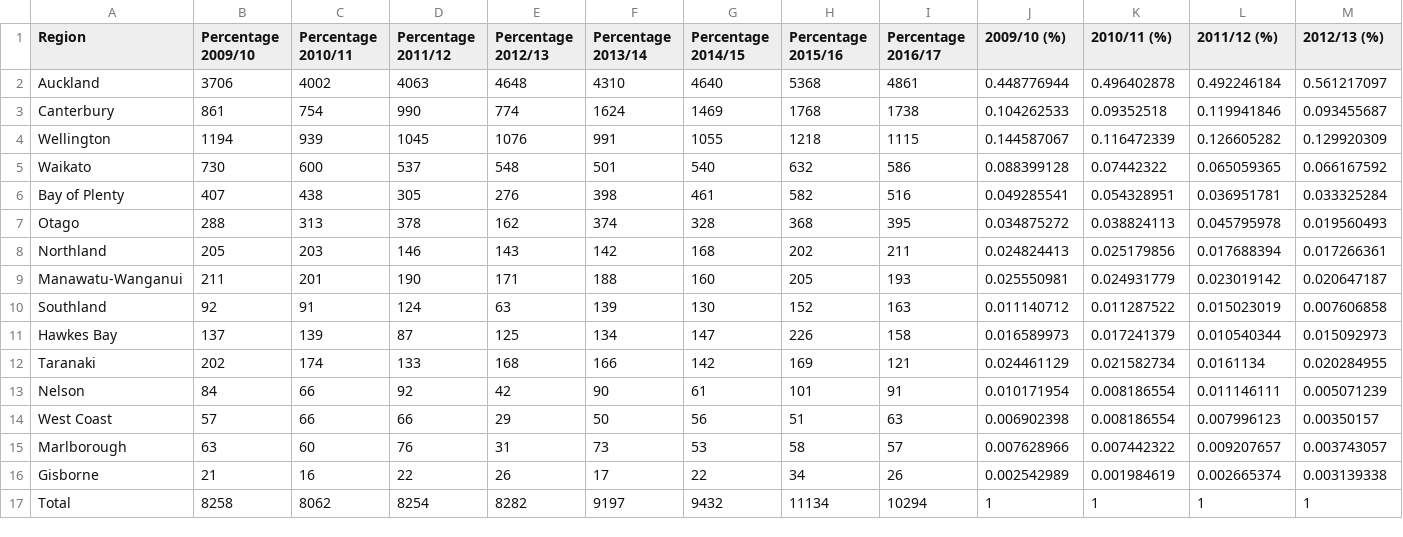
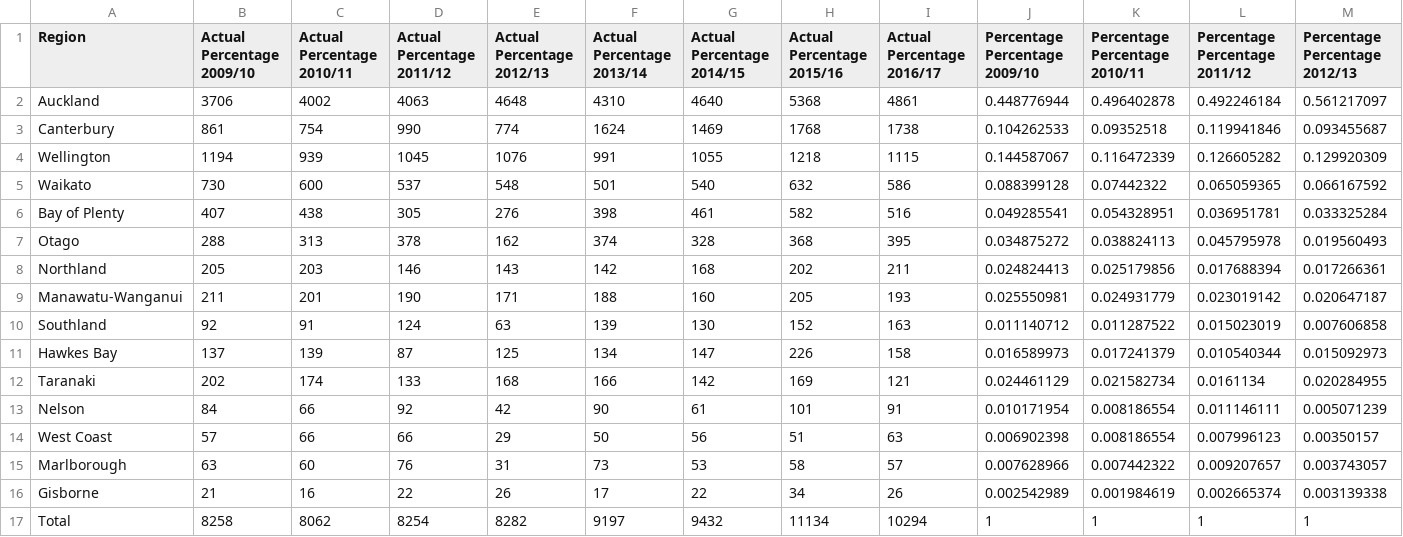
Before and after one commit to kfur006/MigrationTrend, a CSV file: Migration Trend SMC Application Number by Region.csv, drawn as a sheet; only a part is shown; the diff covers the shown part only; the diff names each change by its address in the sheet, - before the commit and + after, or states it on an @@ line.

Commit message:
Add files via upload

```diff
--- a/Migration Trend SMC Application Number by Region.csv
+++ b/Migration Trend SMC Application Number by Region.csv
-B1: Percentage 2009/10
+B1: Actual Percentage 2009/10
-C1: Percentage 2010/11
+C1: Actual Percentage 2010/11
-D1: Percentage 2011/12
+D1: Actual Percentage 2011/12
-E1: Percentage 2012/13
+E1: Actual Percentage 2012/13
-F1: Percentage 2013/14
+F1: Actual Percentage 2013/14
-G1: Percentage 2014/15
+G1: Actual Percentage 2014/15
-H1: Percentage 2015/16
+H1: Actual Percentage 2015/16
-I1: Percentage 2016/17
+I1: Actual Percentage 2016/17
-J1: 2009/10 (%)
+J1: Percentage Percentage 2009/10
-K1: 2010/11 (%)
+K1: Percentage Percentage 2010/11
-L1: 2011/12 (%)
+L1: Percentage Percentage 2011/12
-M1: 2012/13 (%)
+M1: Percentage Percentage 2012/13
```
Also changed, not shown: 4 edited cells elsewhere in this file.
